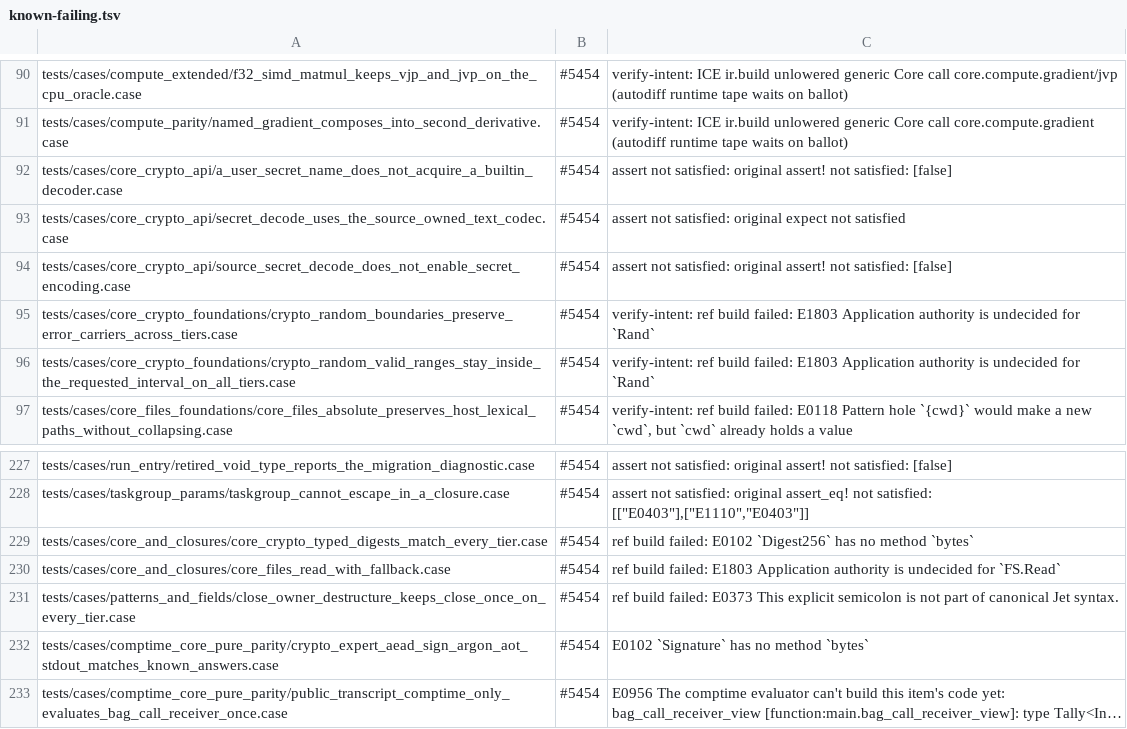
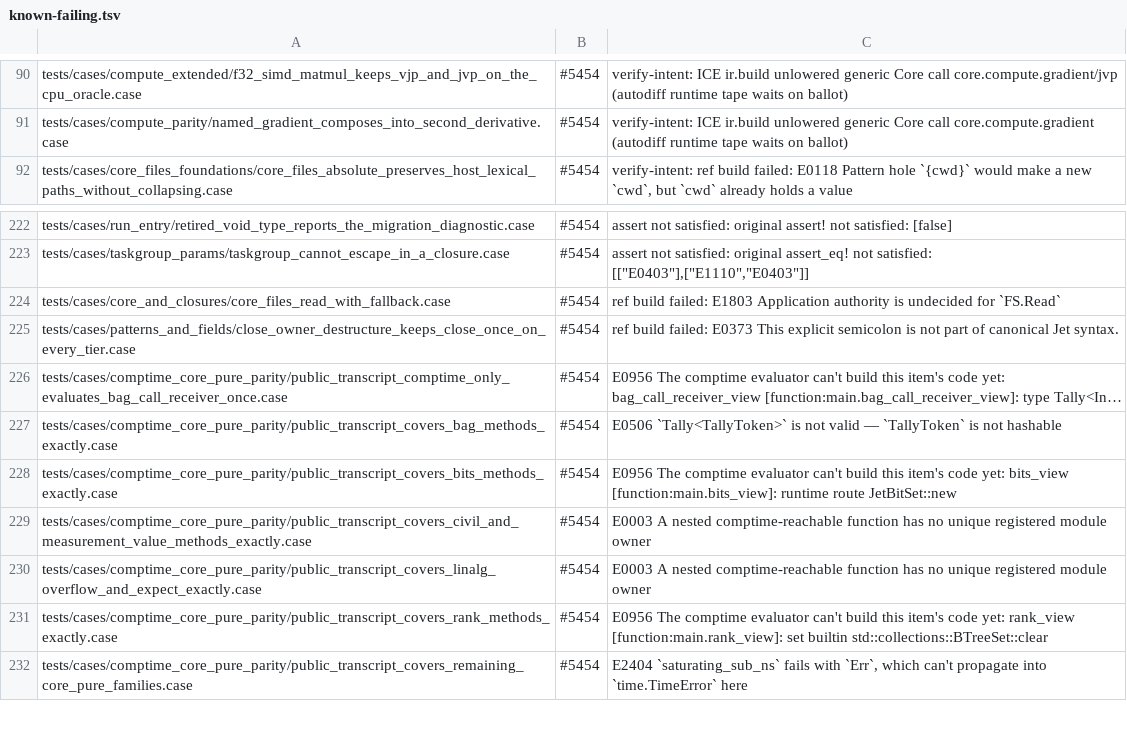
Before and after one commit to jet-language/jet, a TSV file: Tools/testkit/known-failing.tsv, drawn as a sheet; only a part is shown, gaps mark what is left out; the shorter side is filled out with more unchanged rows; long unchanged cells end in …; the diff names each change by its address in the sheet, - before the commit and + after, or states it on an @@ line.

Commit message:
golden crypto/file_seal_jetc; core_crypto cases on Jet-era syntax; core decode refuses a non-codable target once (#4717 c16)
A 2 MiB+ file seals to JETC v2 (3 records), reopens to the same bytes, refuses an existing destination; the X25519 recipient's Bech32m text round-trips through from_text. sema: core.encoding/db decode<T> of a non-admissible T reports E0905 once instead of a second generic-bound error. Seven core_crypto cases leave known-failing: fixtures use #Decode, Dyn, constant_time_equal, Digest/Signature .bytes fields, and a package Rand grant.

```diff
--- a/Tools/testkit/known-failing.tsv
+++ b/Tools/testkit/known-failing.tsv
-row 92: tests/cases/core_crypto_api/a_user_secret_name_does_not_acquire_a_builtin_decoder.case | #5454 | assert not satisfied: original assert! not satisfied: [false]
-row 93: tests/cases/core_crypto_api/secret_decode_uses_the_source_owned_text_codec.case | #5454 | assert not satisfied: original expect not satisfied
-row 94: tests/cases/core_crypto_api/source_secret_decode_does_not_enable_secret_encoding.case | #5454 | assert not satisfied: original assert! not satisfied: [false]
-row 95: tests/cases/core_crypto_foundations/crypto_random_boundaries_preserve_error_carriers_across_tiers.case | #5454 | verify-intent: ref build failed: E1803 Application authority is undecided for `Rand`
-row 96: tests/cases/core_crypto_foundations/crypto_random_valid_ranges_stay_inside_the_requested_interval_on_all_tiers.case | #5454 | verify-intent: ref build failed: E1803 Application authority is undecided for `Rand`
-row 229: tests/cases/core_and_closures/core_crypto_typed_digests_match_every_tier.case | #5454 | ref build failed: E0102 `Digest256` has no method `bytes`
-row 232: tests/cases/comptime_core_pure_parity/crypto_expert_aead_sign_argon_aot_stdout_matches_known_answers.case | #5454 | E0102 `Signature` has no method `bytes`
```
Also changed, not shown: 15 other files.
